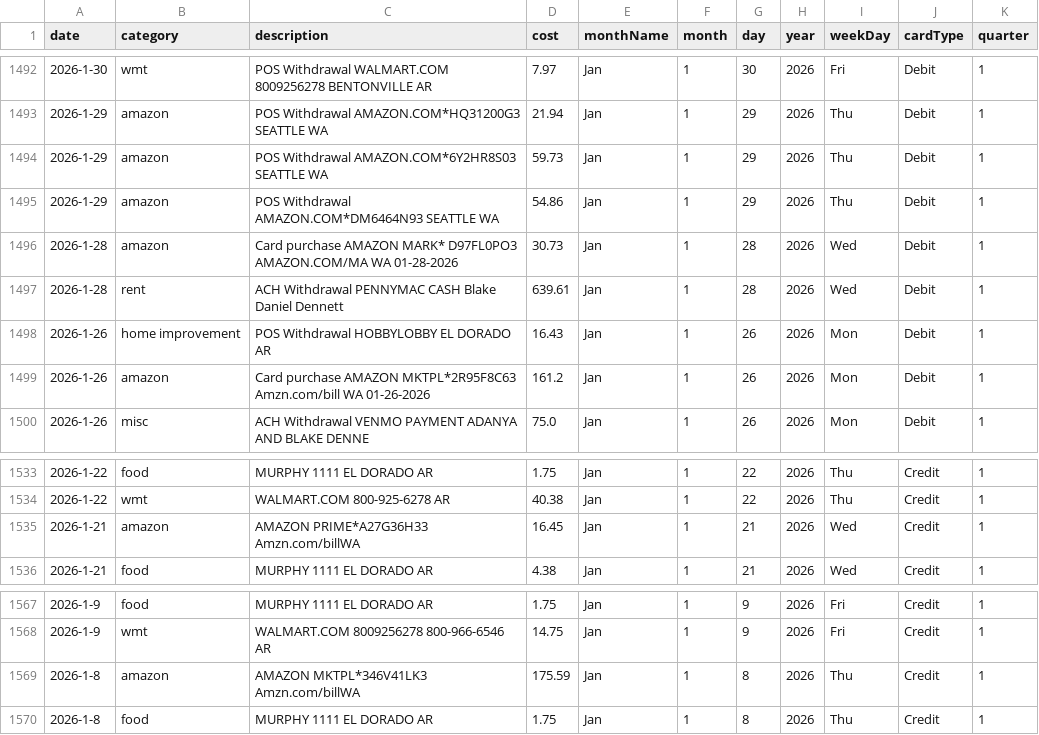
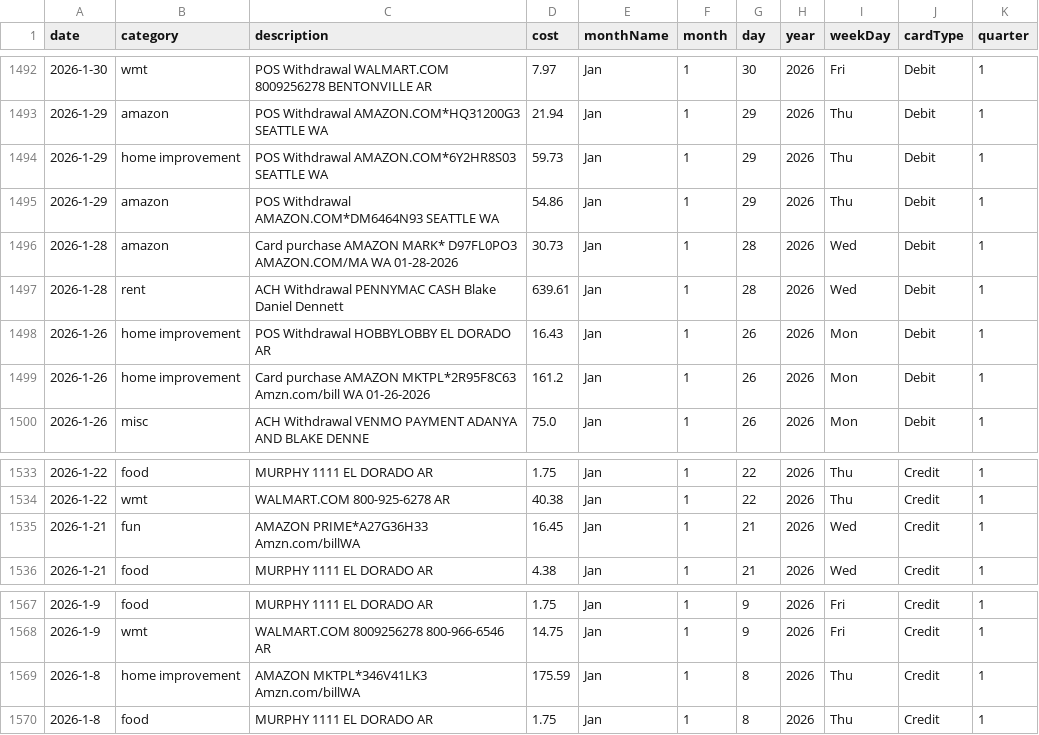
Before and after one commit to blakedennett/FinancialStreamline2, a CSV file: BankStreamline/Data/BankDataProd.csv, drawn as a sheet; only a part is shown, gaps mark what is left out.

```diff
--- a/BankStreamline/Data/BankDataProd.csv
+++ b/BankStreamline/Data/BankDataProd.csv
@@ -1493,3 +1493,3 @@ date,category,description,cost,monthName,month,day,year,weekDay,cardType,quarter
 2026-1-29,amazon,POS Withdrawal AMAZON.COM*HQ31200G3  SEATTLE WA,21.94,Jan,1,29,2026,Thu,Debit,1
-2026-1-29,amazon,POS Withdrawal AMAZON.COM*6Y2HR8S03  SEATTLE WA,59.73,Jan,1,29,2026,Thu,Debit,1
+2026-1-29,home improvement,POS Withdrawal AMAZON.COM*6Y2HR8S03  SEATTLE WA,59.73,Jan,1,29,2026,Thu,Debit,1
 2026-1-29,amazon,POS Withdrawal AMAZON.COM*DM6464N93  SEATTLE WA,54.86,Jan,1,29,2026,Thu,Debit,1
@@ -1498,3 +1498,3 @@ date,category,description,cost,monthName,month,day,year,weekDay,cardType,quarter
 2026-1-26,home improvement,POS Withdrawal HOBBYLOBBY  EL DORADO AR,16.43,Jan,1,26,2026,Mon,Debit,1
-2026-1-26,amazon,Card purchase AMAZON MKTPL*2R95F8C63  Amzn.com/bill WA 01-26-2026,161.2,Jan,1,26,2026,Mon,Debit,1
+2026-1-26,home improvement,Card purchase AMAZON MKTPL*2R95F8C63  Amzn.com/bill WA 01-26-2026,161.2,Jan,1,26,2026,Mon,Debit,1
 2026-1-26,misc,ACH Withdrawal VENMO PAYMENT ADANYA AND BLAKE DENNE,75.0,Jan,1,26,2026,Mon,Debit,1
@@ -1534,3 +1534,3 @@ date,category,description,cost,monthName,month,day,year,weekDay,cardType,quarter
 2026-1-22,wmt,WALMART.COM              800-925-6278 AR,40.38,Jan,1,22,2026,Thu,Credit,1
-2026-1-21,amazon,AMAZON PRIME*A27G36H33   Amzn.com/billWA,16.45,Jan,1,21,2026,Wed,Credit,1
+2026-1-21,fun,AMAZON PRIME*A27G36H33   Amzn.com/billWA,16.45,Jan,1,21,2026,Wed,Credit,1
 2026-1-21,food,MURPHY 1111              EL DORADO    AR,4.38,Jan,1,21,2026,Wed,Credit,1
@@ -1568,3 +1568,3 @@ date,category,description,cost,monthName,month,day,year,weekDay,cardType,quarter
 2026-1-9,wmt,WALMART.COM 8009256278   800-966-6546 AR,14.75,Jan,1,9,2026,Fri,Credit,1
-2026-1-8,amazon,AMAZON MKTPL*346V41LK3   Amzn.com/billWA,175.59,Jan,1,8,2026,Thu,Credit,1
+2026-1-8,home improvement,AMAZON MKTPL*346V41LK3   Amzn.com/billWA,175.59,Jan,1,8,2026,Thu,Credit,1
 2026-1-8,food,MURPHY 1111              EL DORADO    AR,1.75,Jan,1,8,2026,Thu,Credit,1
```
Also changed, not shown: 2 other files.
